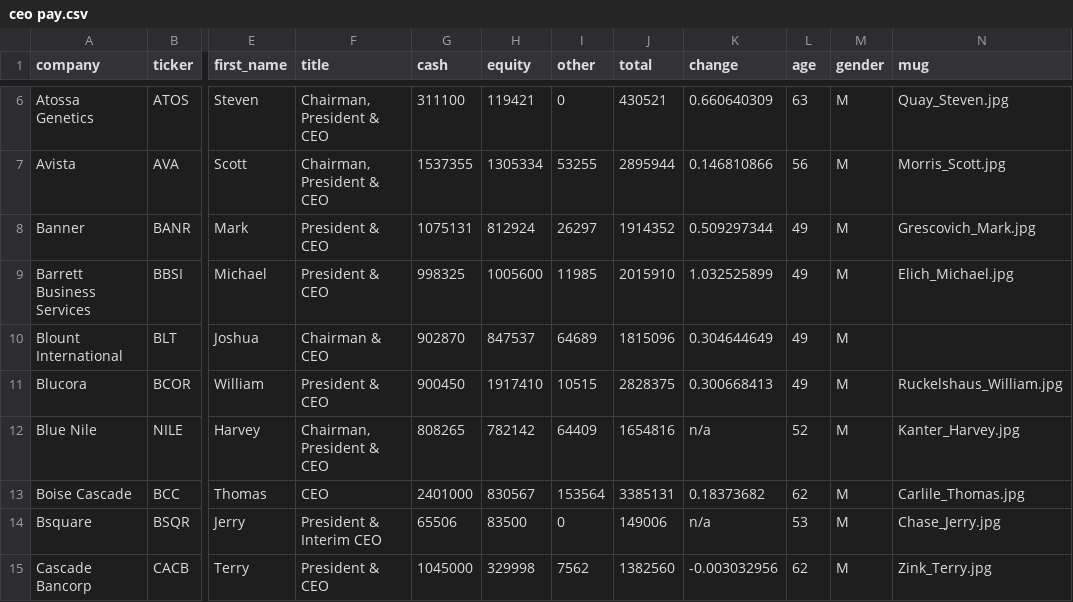
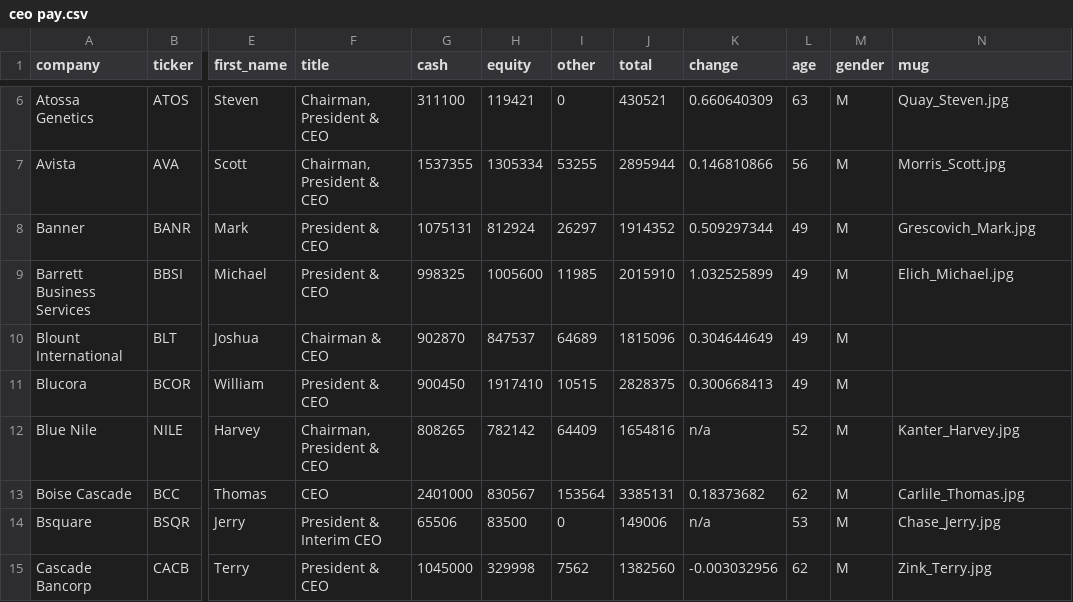
Before and after one commit to seattletimes/ceo-pay-2014, a CSV file: csv/ceo pay.csv, drawn as a sheet; only a part is shown, gaps mark what is left out; the diff names each change by its address in the sheet, - before the commit and + after, or states it on an @@ line.

Commit message:
Updated Ruckelshaus mug

```diff
--- a/csv/ceo pay.csv
+++ b/csv/ceo pay.csv
-N11 (mug): Ruckelshaus_William.jpg
+N11 (mug): (empty)
```
